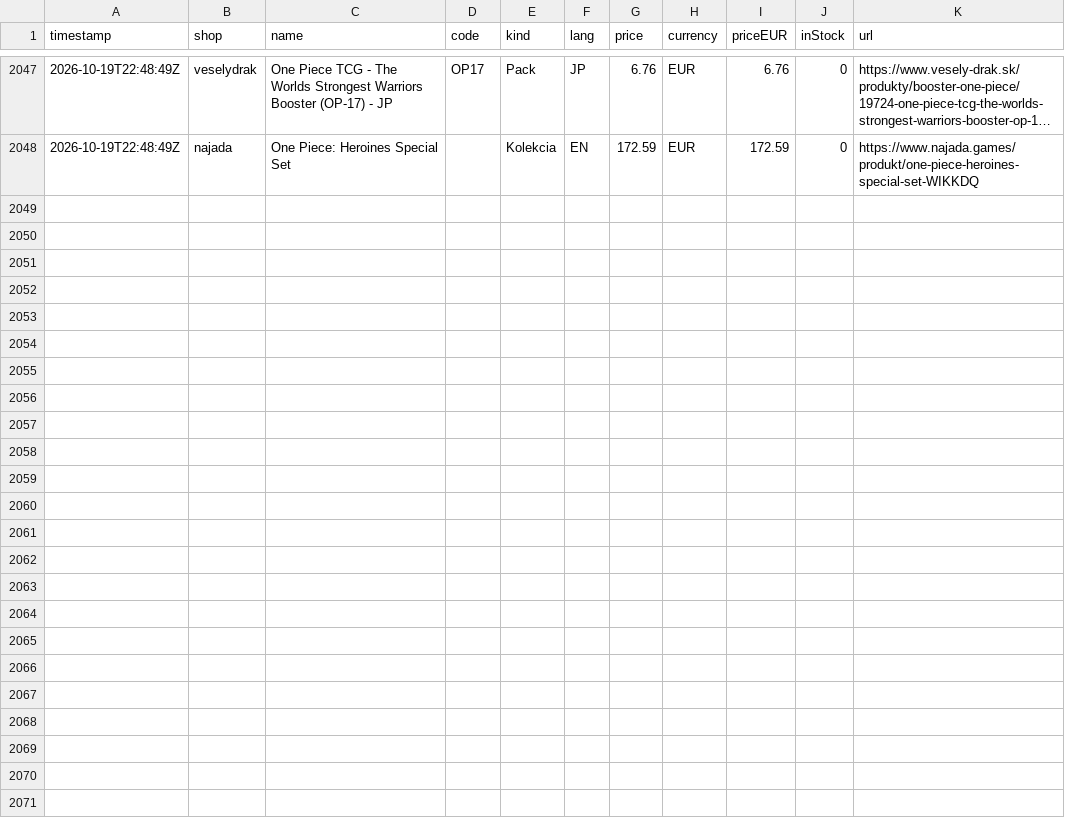
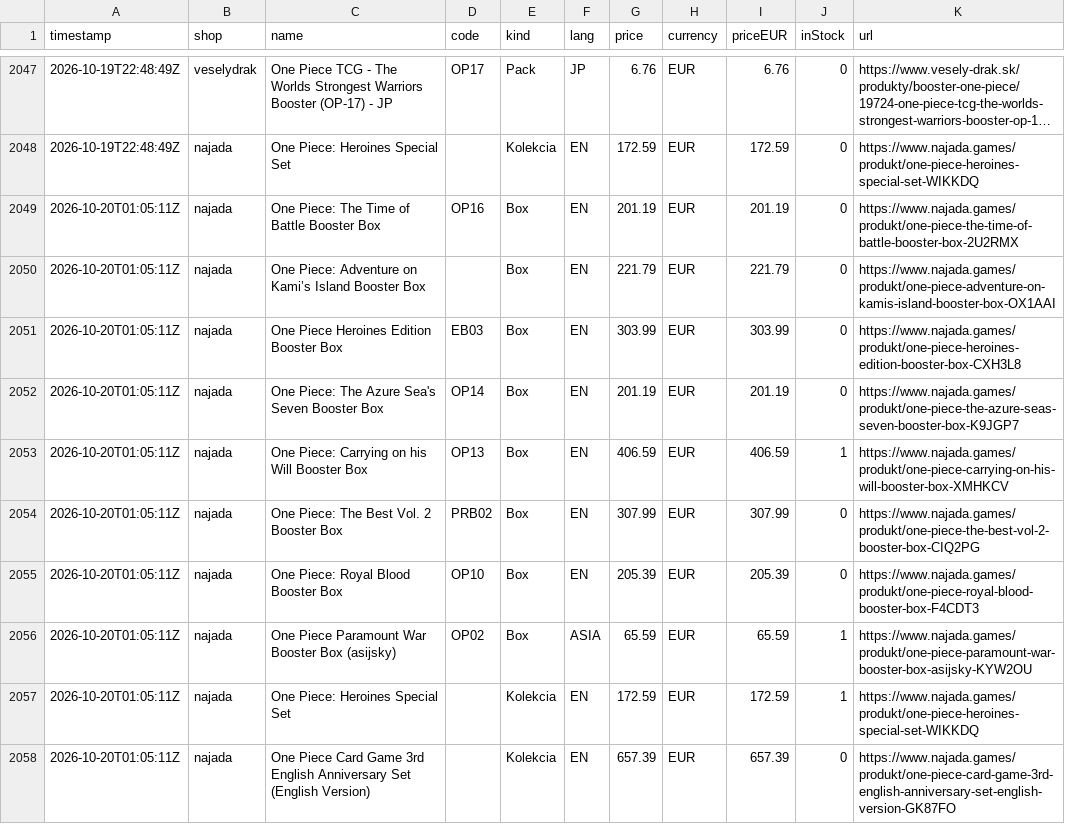
Before and after one commit to factoryofcrazy-coder/onepiece-ceny, a CSV file: data/history.csv, drawn as a sheet; only a part is shown, gaps mark what is left out; long unchanged cells end in ….

```diff
--- a/data/history.csv
+++ b/data/history.csv
@@ -2048 +2048,11 @@ timestamp,shop,name,code,kind,lang,price,currency,priceEUR,inStock,url
 2026-10-19T22:48:49Z,najada,One Piece: Heroines Special Set,,Kolekcia,EN,172.59,EUR,172.59,0,https://www.najada.games/produkt/one-piece-heroines-special-set-WIKKDQ
+2026-10-20T01:05:11Z,najada,One Piece: The Time of Battle Booster Box,OP16,Box,EN,201.19,EUR,201.19,0,https://www.najada.games/produkt/one-piece-the-time-of-battle-booster-box-2U2RMX
+2026-10-20T01:05:11Z,najada,One Piece: Adventure on Kami’s Island Booster Box,,Box,EN,221.79,EUR,221.79,0,https://www.najada.games/produkt/one-piece-adventure-on-kamis-island-booster-box-OX1AAI
+2026-10-20T01:05:11Z,najada,One Piece Heroines Edition Booster Box,EB03,Box,EN,303.99,EUR,303.99,0,https://www.najada.games/produkt/one-piece-heroines-edition-booster-box-CXH3L8
+2026-10-20T01:05:11Z,najada,One Piece: The Azure Sea's Seven Booster Box,OP14,Box,EN,201.19,EUR,201.19,0,https://www.najada.games/produkt/one-piece-the-azure-seas-seven-booster-box-K9JGP7
+2026-10-20T01:05:11Z,najada,One Piece: Carrying on his Will Booster Box,OP13,Box,EN,406.59,EUR,406.59,1,https://www.najada.games/produkt/one-piece-carrying-on-his-will-booster-box-XMHKCV
+2026-10-20T01:05:11Z,najada,One Piece: The Best Vol. 2 Booster Box,PRB02,Box,EN,307.99,EUR,307.99,0,https://www.najada.games/produkt/one-piece-the-best-vol-2-booster-box-CIQ2PG
+2026-10-20T01:05:11Z,najada,One Piece: Royal Blood Booster Box,OP10,Box,EN,205.39,EUR,205.39,0,https://www.najada.games/produkt/one-piece-royal-blood-booster-box-F4CDT3
+2026-10-20T01:05:11Z,najada,One Piece Paramount War Booster Box (asijsky),OP02,Box,ASIA,65.59,EUR,65.59,1,https://www.najada.games/produkt/one-piece-paramount-war-booster-box-asijsky-KYW2OU
+2026-10-20T01:05:11Z,najada,One Piece: Heroines Special Set,,Kolekcia,EN,172.59,EUR,172.59,1,https://www.najada.games/produkt/one-piece-heroines-special-set-WIKKDQ
+2026-10-20T01:05:11Z,najada,One Piece Card Game 3rd English Anniversary Set (English Version),,Kolekcia,EN,657.39,EUR,657.39,0,https://www.najada.games/produkt/one-piece-card-game-3rd-english-anniversary-set-english-version-GK87FO
```
Also changed, not shown: 3 other files.
